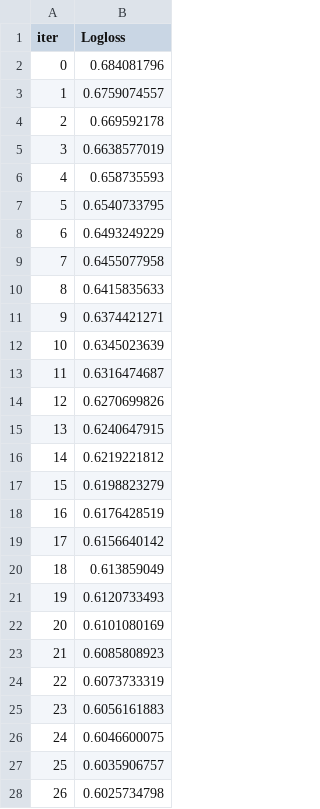
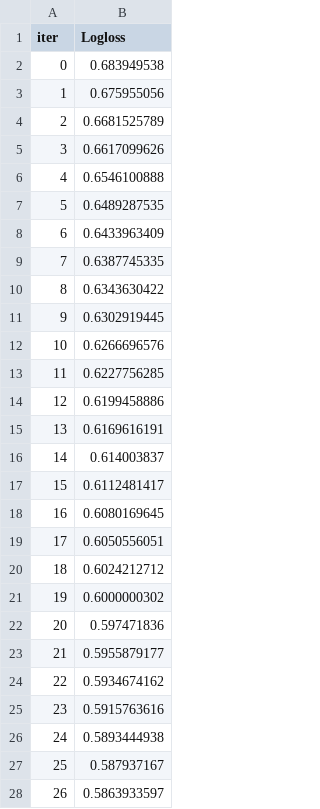
Before and after one commit to manikrishna-m/Classification-Project, a TSV file: catboost_info/learn_error.tsv, drawn as a sheet; only a part is shown; the diff covers the shown part only.

```diff
--- a/catboost_info/learn_error.tsv
+++ b/catboost_info/learn_error.tsv
@@ -1,28 +1,28 @@
 iter	Logloss
-0	0.684081796
-1	0.6759074557
-2	0.669592178
-3	0.6638577019
-4	0.658735593
-5	0.6540733795
-6	0.6493249229
-7	0.6455077958
-8	0.6415835633
-9	0.6374421271
-10	0.6345023639
-11	0.6316474687
-12	0.6270699826
-13	0.6240647915
-14	0.6219221812
-15	0.6198823279
-16	0.6176428519
-17	0.6156640142
-18	0.613859049
-19	0.6120733493
-20	0.6101080169
-21	0.6085808923
-22	0.6073733319
-23	0.6056161883
-24	0.6046600075
-25	0.6035906757
-26	0.6025734798
+0	0.683949538
+1	0.675955056
+2	0.6681525789
+3	0.6617099626
+4	0.6546100888
+5	0.6489287535
+6	0.6433963409
+7	0.6387745335
+8	0.6343630422
+9	0.6302919445
+10	0.6266696576
+11	0.6227756285
+12	0.6199458886
+13	0.6169616191
+14	0.614003837
+15	0.6112481417
+16	0.6080169645
+17	0.6050556051
+18	0.6024212712
+19	0.6000000302
+20	0.597471836
+21	0.5955879177
+22	0.5934674162
+23	0.5915763616
+24	0.5893444938
+25	0.587937167
+26	0.5863933597
```
Also changed, not shown: 20 added rows and 3 edited cells elsewhere in this file, catboost_info/time_left.tsv, data/processed/test_data.csv, 9 other files.
